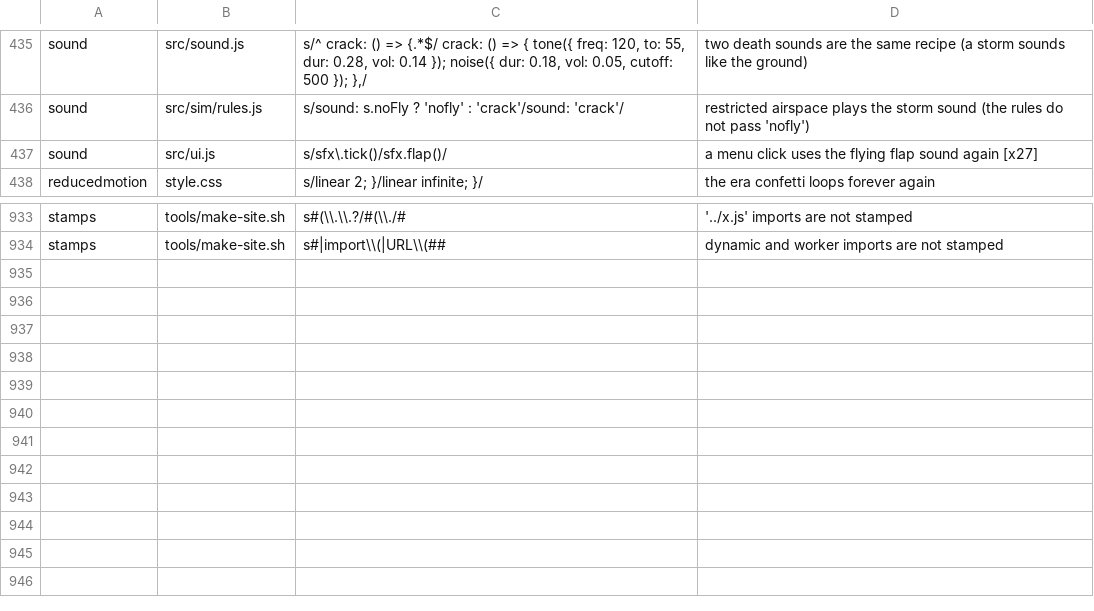
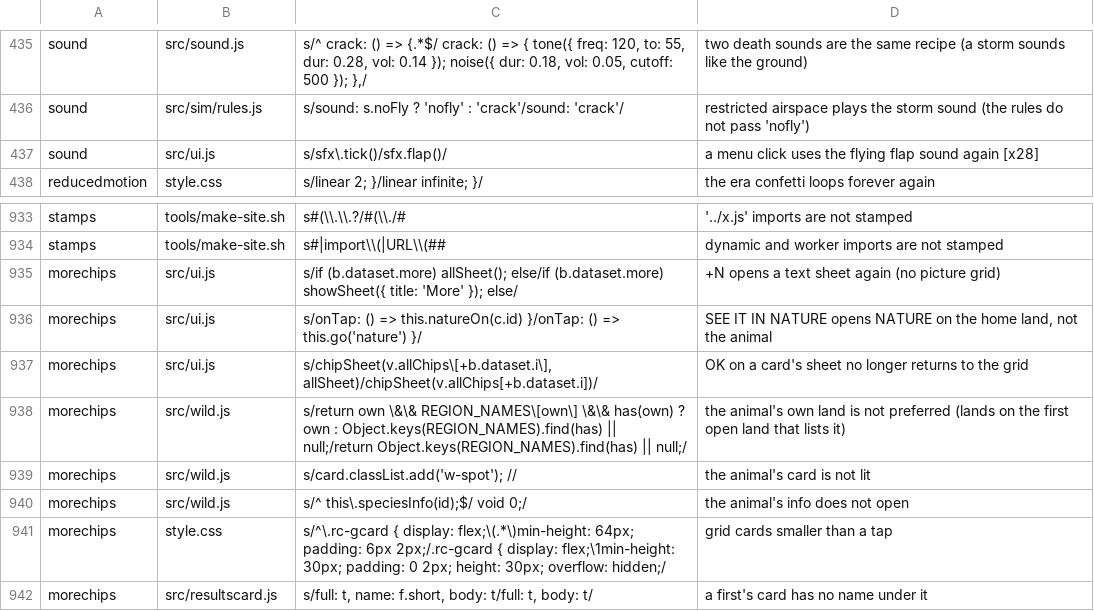
Before and after one commit to olly-marx/contrail-pilot, a TSV file: tools/plants.tsv, drawn as a sheet; only a part is shown, gaps mark what is left out.

```diff
--- a/tools/plants.tsv
+++ b/tools/plants.tsv
@@ -436,3 +436,3 @@ sound	src/sound.js	s/^  crack: () => {.*$/  crack: () => { tone({ freq: 120, to:
 sound	src/sim/rules.js	s/sound: s.noFly ? 'nofly' : 'crack'/sound: 'crack'/	restricted airspace plays the storm sound (the rules do not pass 'nofly')
-sound	src/ui.js	s/sfx\.tick()/sfx.flap()/	a menu click uses the flying flap sound again [x27]
+sound	src/ui.js	s/sfx\.tick()/sfx.flap()/	a menu click uses the flying flap sound again [x28]
 reducedmotion	style.css	s/linear 2; }/linear infinite; }/	the era confetti loops forever again
@@ -934 +934,9 @@ stamps	tools/make-site.sh	s#(\\.\\.?/#(\\./#	'../x.js' imports are not stamped
 stamps	tools/make-site.sh	s#|import\\(|URL\\(##	dynamic and worker imports are not stamped
+morechips	src/ui.js	s/if (b.dataset.more) allSheet(); else/if (b.dataset.more) showSheet({ title: 'More' }); else/	+N opens a text sheet again (no picture grid)
+morechips	src/ui.js	s/onTap: () => this.natureOn(c.id) }/onTap: () => this.go('nature') }/	SEE IT IN NATURE opens NATURE on the home land, not the animal
+morechips	src/ui.js	s/chipSheet(v.allChips\[+b.dataset.i\], allSheet)/chipSheet(v.allChips[+b.dataset.i])/	OK on a card's sheet no longer returns to the grid
+morechips	src/wild.js	s/return own \&\& REGION_NAMES\[own\] \&\& has(own) ? own : Object.keys(REGION_NAMES).find(has) || null;/return Object.keys(REGION_NAMES).find(has) || null;/	the animal's own land is not preferred (lands on the first open land that lists it)
+morechips	src/wild.js	s/card.classList.add('w-spot'); //	the animal's card is not lit
+morechips	src/wild.js	s/^    this\.speciesInfo(id);$/    void 0;/	the animal's info does not open
+morechips	style.css	s/^\.rc-gcard { display: flex;\(.*\)min-height: 64px; padding: 6px 2px;/.rc-gcard { display: flex;\1min-height: 30px; padding: 0 2px; height: 30px; overflow: hidden;/	grid cards smaller than a tap
+morechips	src/resultscard.js	s/full: t, name: f.short, body: t/full: t, body: t/	a first's card has no name under it
```
Also changed, not shown: 7 other files.
